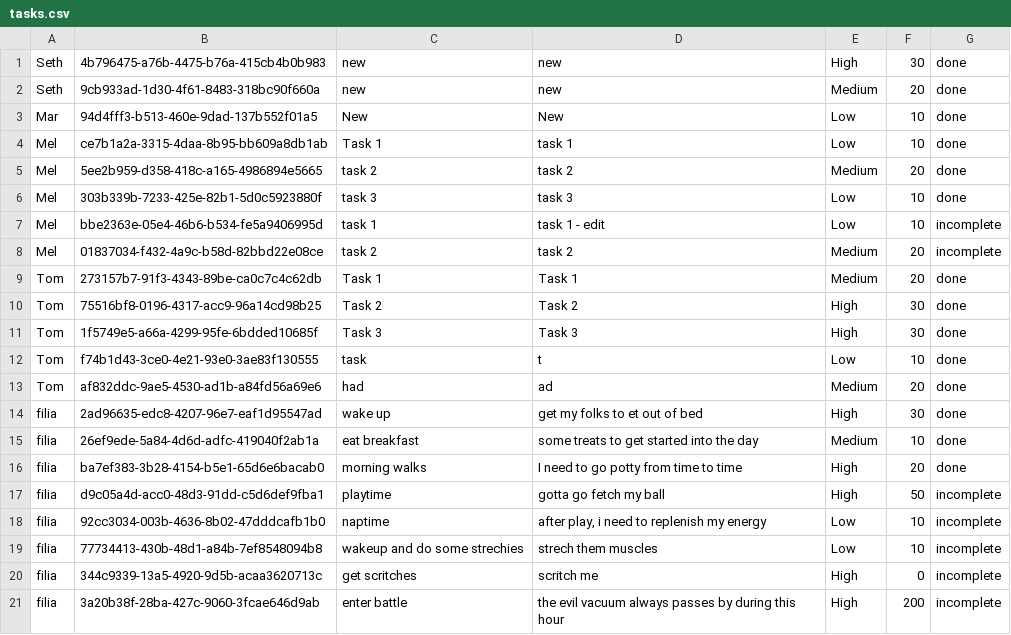
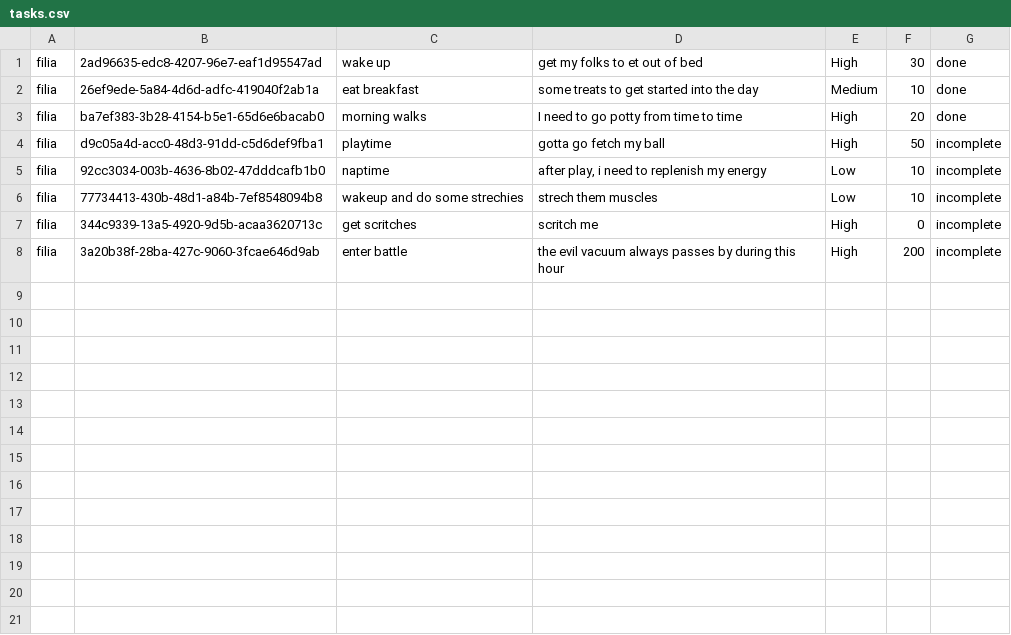
Before and after one commit to lognece/TaskManager, a CSV file: task_gamification/src/tasks.csv, drawn as a sheet.

```diff
--- a/task_gamification/src/tasks.csv
+++ b/task_gamification/src/tasks.csv
@@ -1,14 +1 @@
-Seth;4b796475-a76b-4475-b76a-415cb4b0b983;new;new;High;30;done
-Seth;9cb933ad-1d30-4f61-8483-318bc90f660a;new;new;Medium;20;done
-Mar;94d4fff3-b513-460e-9dad-137b552f01a5;New;New;Low;10;done
-Mel;ce7b1a2a-3315-4daa-8b95-bb609a8db1ab;Task 1;task 1;Low;10;done
-Mel;5ee2b959-d358-418c-a165-4986894e5665;task 2;task 2;Medium;20;done
-Mel;303b339b-7233-425e-82b1-5d0c5923880f;task 3;task 3;Low;10;done
-Mel;bbe2363e-05e4-46b6-b534-fe5a9406995d;task 1;task 1 - edit;Low;10;incomplete
-Mel;01837034-f432-4a9c-b58d-82bbd22e08ce;task 2;task 2;Medium;20;incomplete
-Tom;273157b7-91f3-4343-89be-ca0c7c4c62db;Task 1;Task 1;Medium;20;done
-Tom;75516bf8-0196-4317-acc9-96a14cd98b25;Task 2;Task 2;High;30;done
-Tom;1f5749e5-a66a-4299-95fe-6bdded10685f;Task 3;Task 3;High;30;done
-Tom;f74b1d43-3ce0-4e21-93e0-3ae83f130555;task;t;Low;10;done
-Tom;af832ddc-9ae5-4530-ad1b-a84fd56a69e6;had;ad;Medium;20;done
 filia;2ad96635-edc8-4207-96e7-eaf1d95547ad;wake up;get my folks to et out of bed;High;30;done
```
Also changed, not shown: 7 other files.
